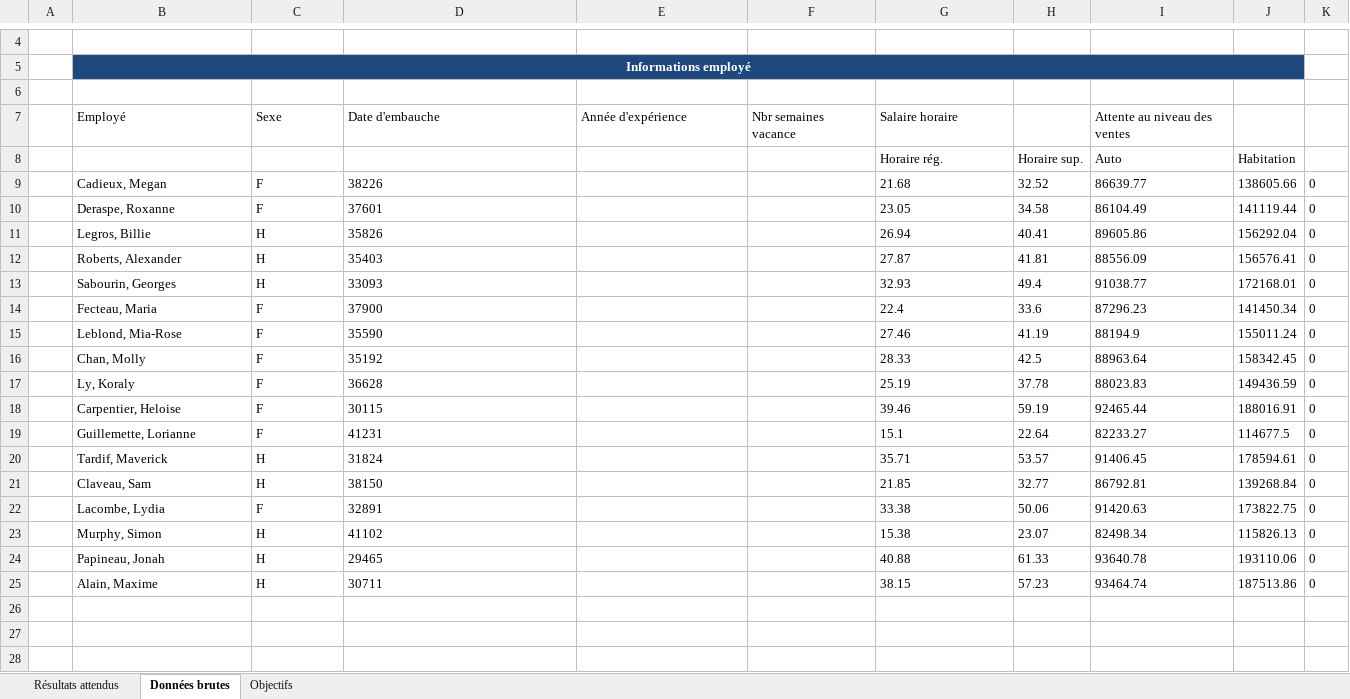
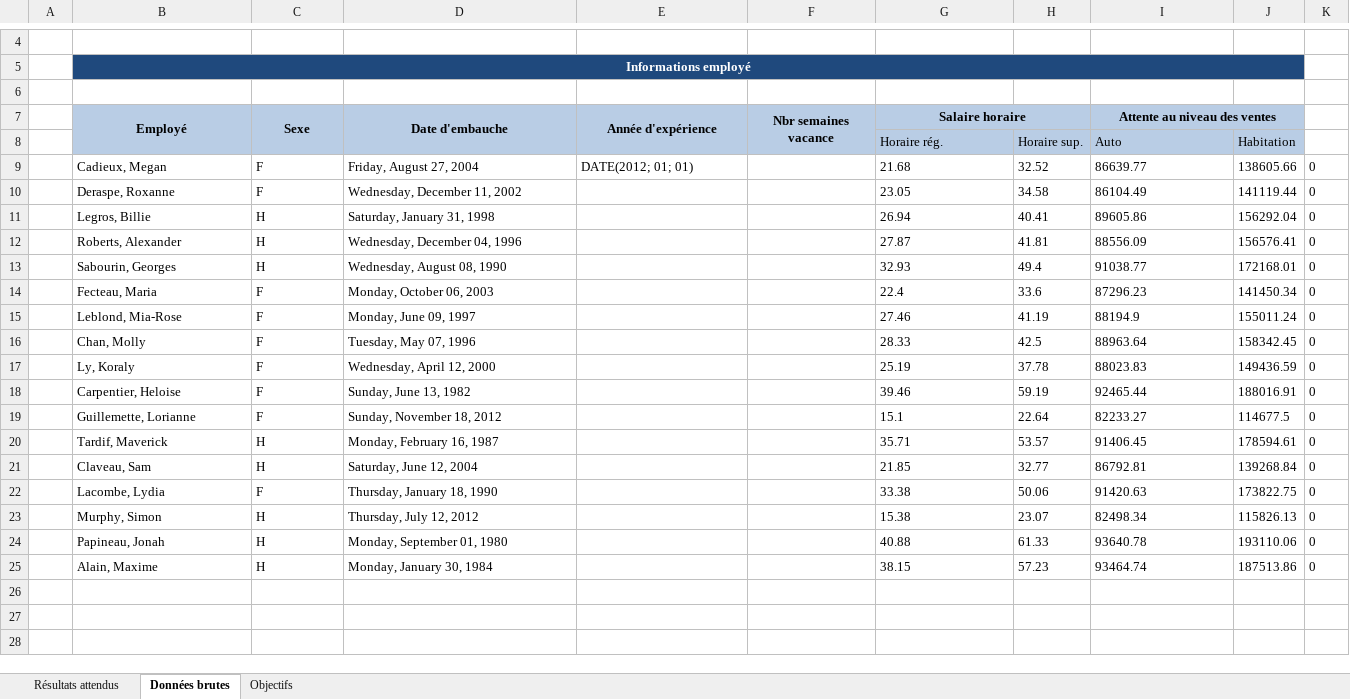
Before and after one commit to DogithuboM/GitHub2022, an Excel workbook: ExerceExcel4/Islam_Shafaatul_Exercice04_OpersFoncCond.xlsx, sheet Données brutes, drawn as a sheet; only a part is shown, gaps mark what is left out; values as stored, in another font and other column widths than the file's, no borders; the diff names each change by its address in the sheet, - before the commit and + after, or states it on an @@ line.

Commit message:
Debut calculs anneesexp

```diff
--- a/ExerceExcel4/Islam_Shafaatul_Exercice04_OpersFoncCond.xlsx (sheet Données brutes)
+++ b/ExerceExcel4/Islam_Shafaatul_Exercice04_OpersFoncCond.xlsx (sheet Données brutes)
-B7:J8 fill: none
+B7:J8 fill: #B9CDE5
@@ B7:G7 bold: off → on, alignment: left → center @@
+B7:B8 merged
+C7:C8 merged
+D7:D8 merged
+E7:E8 merged
+F7:F8 merged
+G7:H7 merged
@@ I7 bold: off → on, alignment: left → center @@
+I7:J7 merged
-D9 (Date d'embauche): 38226
+D9 (Date d'embauche): Friday, August 27, 2004
-E9 (Année d'expérience): (empty)
+E9 (Année d'expérience): DATE(2012; 01; 01)
-D10 (Date d'embauche): 37601
+D10 (Date d'embauche): Wednesday, December 11, 2002
-D11 (Date d'embauche): 35826
+D11 (Date d'embauche): Saturday, January 31, 1998
-D12 (Date d'embauche): 35403
+D12 (Date d'embauche): Wednesday, December 04, 1996
-D13 (Date d'embauche): 33093
+D13 (Date d'embauche): Wednesday, August 08, 1990
-D14 (Date d'embauche): 37900
+D14 (Date d'embauche): Monday, October 06, 2003
-D15 (Date d'embauche): 35590
+D15 (Date d'embauche): Monday, June 09, 1997
-D16 (Date d'embauche): 35192
+D16 (Date d'embauche): Tuesday, May 07, 1996
-D17 (Date d'embauche): 36628
+D17 (Date d'embauche): Wednesday, April 12, 2000
-D18 (Date d'embauche): 30115
+D18 (Date d'embauche): Sunday, June 13, 1982
-D19 (Date d'embauche): 41231
+D19 (Date d'embauche): Sunday, November 18, 2012
-D20 (Date d'embauche): 31824
+D20 (Date d'embauche): Monday, February 16, 1987
-D21 (Date d'embauche): 38150
+D21 (Date d'embauche): Saturday, June 12, 2004
-D22 (Date d'embauche): 32891
+D22 (Date d'embauche): Thursday, January 18, 1990
-D23 (Date d'embauche): 41102
+D23 (Date d'embauche): Thursday, July 12, 2012
-D24 (Date d'embauche): 29465
+D24 (Date d'embauche): Monday, September 01, 1980
-D25 (Date d'embauche): 30711
+D25 (Date d'embauche): Monday, January 30, 1984
```
